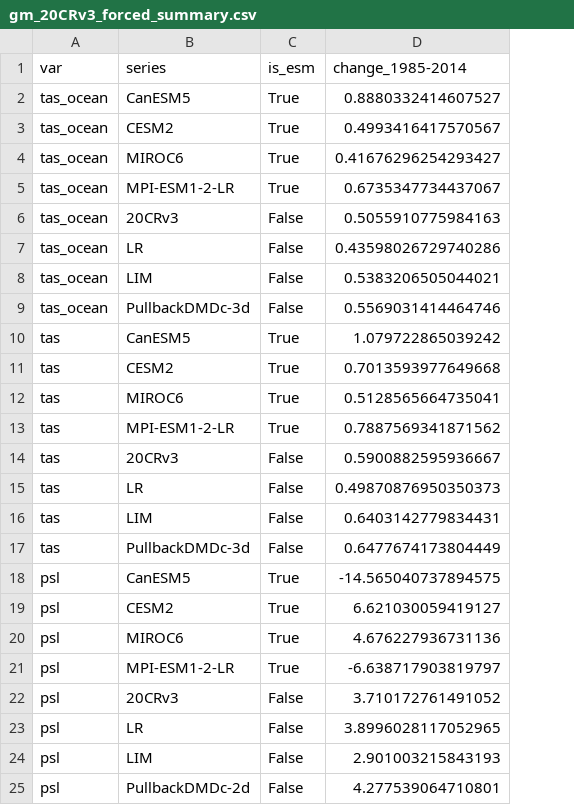
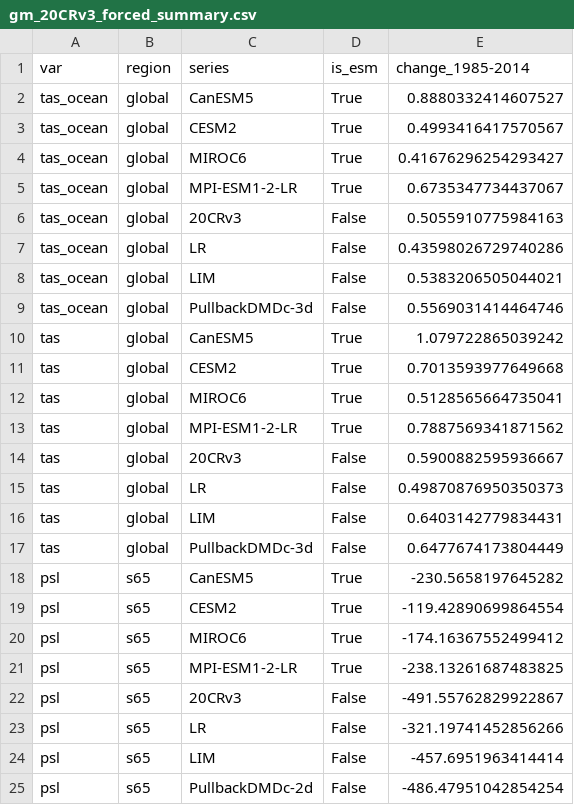
Before and after one commit to IPL-UV/PullbackDMDc, a CSV file: evaluation_results/results/gm_20CRv3_forced_summary.csv, drawn as a sheet; addresses are those after the commit; the diff names each change by its address in the sheet, - before the commit and + after, or states it on an @@ line.

Commit message:
gm 20CRv3 forced plot update

```diff
--- a/evaluation_results/results/gm_20CRv3_forced_summary.csv
+++ b/evaluation_results/results/gm_20CRv3_forced_summary.csv
+column B (region), rows 2-25: global | global | global | global | global | global | global | global | global | global | global | global | global | global | global | global | s65 | s65 | s65 | s65 | s65 | s65 | s65 | s65
-E18 (change_1985-2014): -14.565040737894575
+E18 (change_1985-2014): -230.5658197645282
-E19 (change_1985-2014): 6.621030059419127
+E19 (change_1985-2014): -119.42890699864554
-E20 (change_1985-2014): 4.676227936731136
+E20 (change_1985-2014): -174.16367552499412
-E21 (change_1985-2014): -6.638717903819797
+E21 (change_1985-2014): -238.13261687483825
-E22 (change_1985-2014): 3.710172761491052
+E22 (change_1985-2014): -491.55762829922867
-E23 (change_1985-2014): 3.8996028117052965
+E23 (change_1985-2014): -321.19741452856266
-E24 (change_1985-2014): 2.901003215843193
+E24 (change_1985-2014): -457.6951963414414
-E25 (change_1985-2014): 4.277539064710801
+E25 (change_1985-2014): -486.47951042854254
```
Also changed, not shown: 2 other files.
